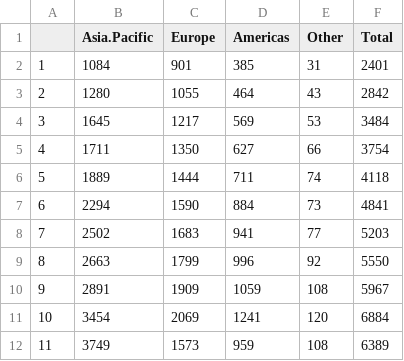
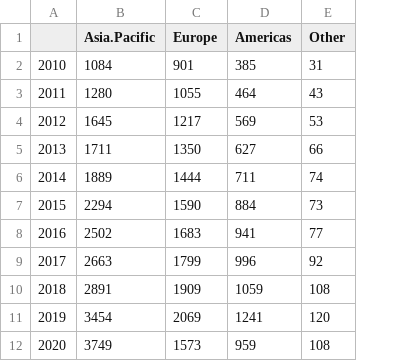
Before and after one commit to jenn2325/Hermes, a CSV file: cleaneddata/d3data.csv, drawn as a sheet; removed rows and columns are numbered as before the commit, all else as after; the diff names each change by its address in the sheet, - before the commit and + after, or states it on an @@ line.

```diff
--- a/cleaneddata/d3data.csv
+++ b/cleaneddata/d3data.csv
-column A, rows 2-12: 1 | 2 | 3 | 4 | 5 | 6 | 7 | 8 | 9 | 10 | 11
+column A, rows 2-12: 2010 | 2011 | 2012 | 2013 | 2014 | 2015 | 2016 | 2017 | 2018 | 2019 | 2020
-column F (Total), rows 2-12: 2401 | 2842 | 3484 | 3754 | 4118 | 4841 | 5203 | 5550 | 5967 | 6884 | 6389
```
Also changed, not shown: 23 other files.
